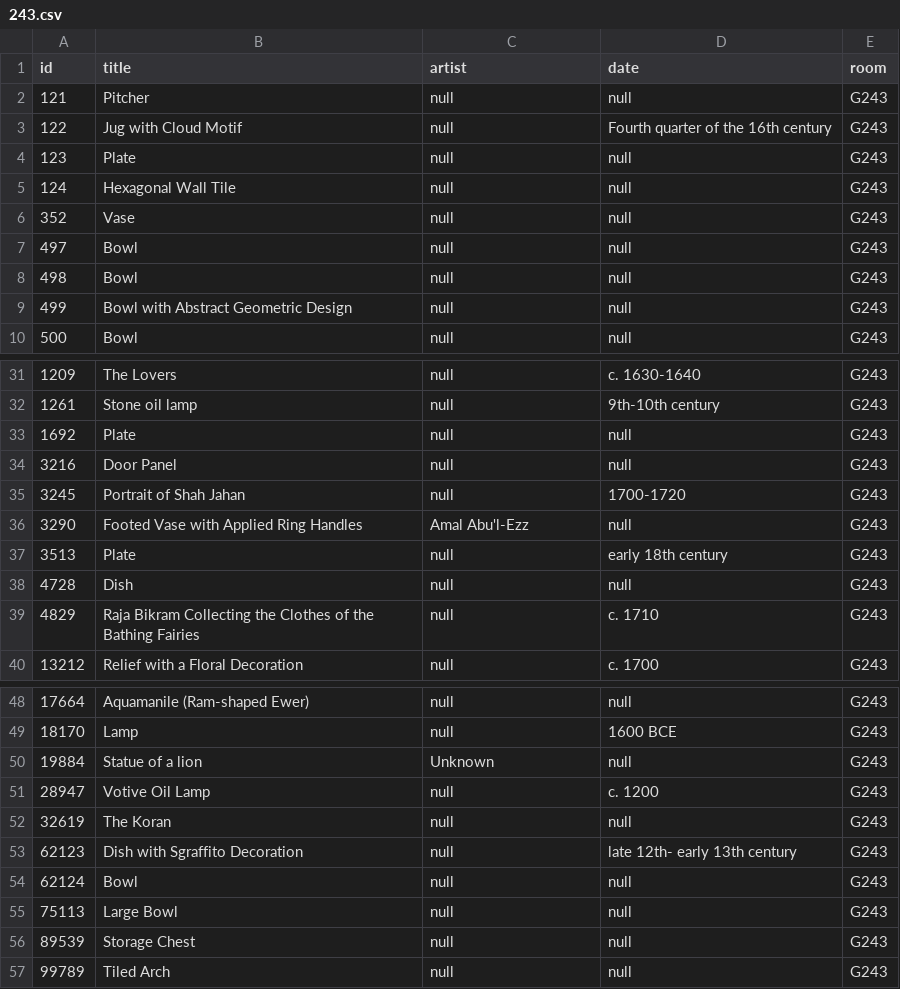
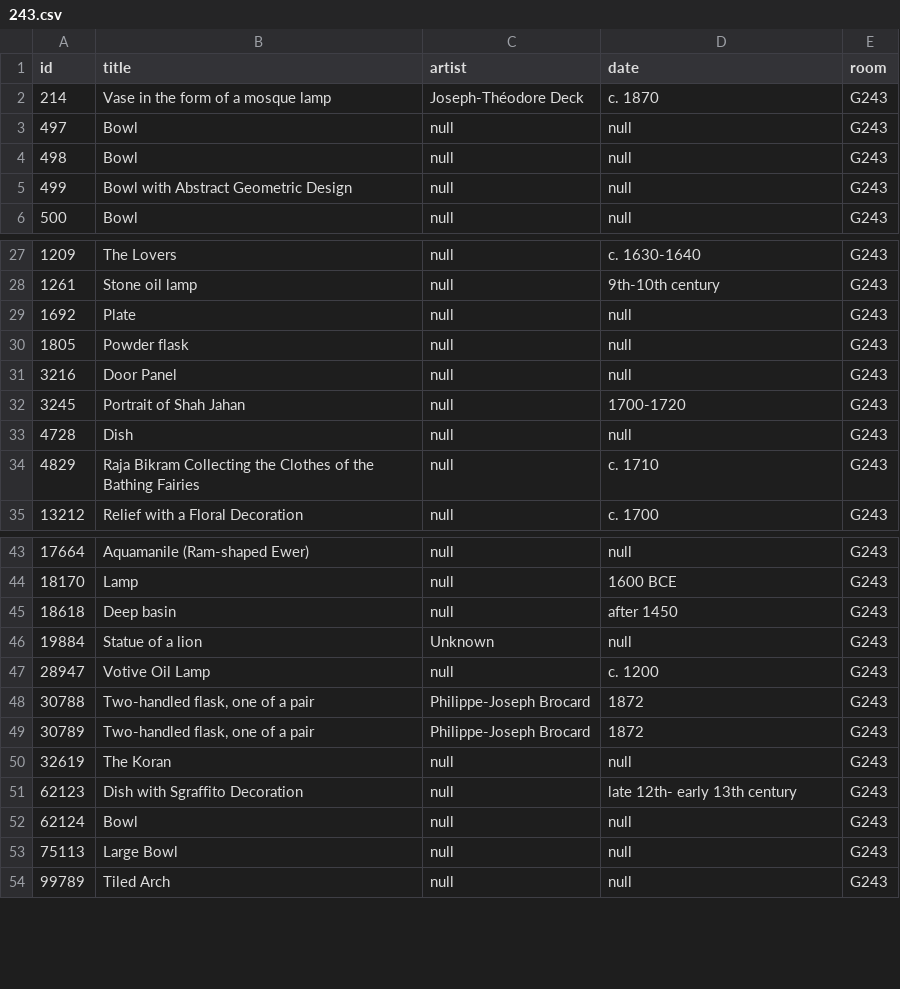
Before and after one commit to miabot/galleries.csv, a CSV file: galleries/243.csv, drawn as a sheet; only a part is shown, gaps mark what is left out; removed rows and columns are numbered as before the commit, all else as after; the diff names each change by its address in the sheet, - before the commit and + after, or states it on an @@ line.

```diff
--- a/galleries/243.csv
+++ b/galleries/243.csv
-row 2: 121 | Pitcher | null | null | G243
-row 3: 122 | Jug with Cloud Motif | null | Fourth quarter of the 16th century | G243
-row 4: 123 | Plate | null | null | G243
-row 5: 124 | Hexagonal Wall Tile | null | null | G243
-row 6: 352 | Vase | null | null | G243
+row 2: 214 | Vase in the form of a mosque lamp | Joseph-Théodore Deck | c. 1870 | G243
+row 30: 1805 | Powder flask | null | null | G243
-row 36: 3290 | Footed Vase with Applied Ring Handles | Amal Abu'l-Ezz | null | G243
-row 37: 3513 | Plate | null | early 18th century | G243
+row 45: 18618 | Deep basin | null | after 1450 | G243
+row 48: 30788 | Two-handled flask, one of a pair | Philippe-Joseph Brocard | 1872 | G243
+row 49: 30789 | Two-handled flask, one of a pair | Philippe-Joseph Brocard | 1872 | G243
-row 56: 89539 | Storage Chest | null | null | G243
```
Also changed, not shown: galleries/259.csv, galleries/260.csv, 5 other files.
